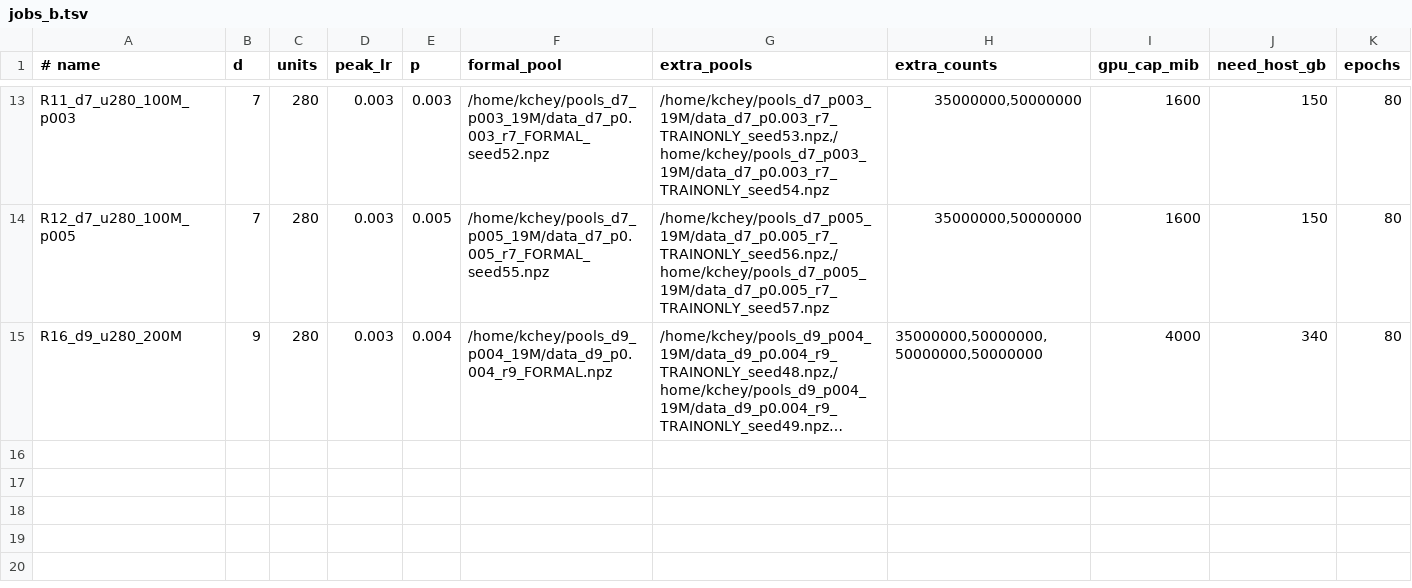
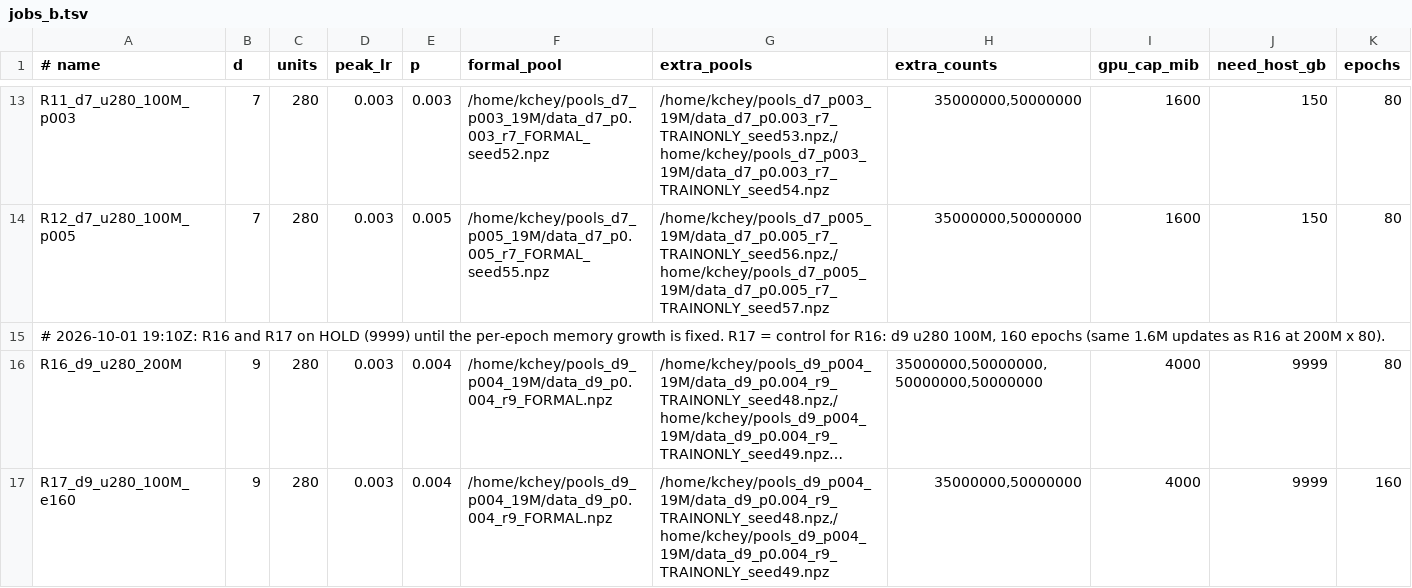
Before and after one commit to karriechey/FNAL-AI4QC-GRU, a TSV file: experiments/queue12_2026-09-30/jobs_b.tsv, drawn as a sheet; only a part is shown, gaps mark what is left out; long unchanged cells end in …; addresses are those after the commit; the diff names each change by its address in the sheet, - before the commit and + after, or states it on an @@ line.

Commit message:
Queue: run 17 (d9 u280 100M, 160 epochs) as control for run 16, both on hold; per-epoch memory growth test

```diff
--- a/experiments/queue12_2026-09-30/jobs_b.tsv
+++ b/experiments/queue12_2026-09-30/jobs_b.tsv
+row 15: # 2026-10-01 19:10Z: R16 and R17 on HOLD (9999) until the per-epoch memory growth is fixed. R17 = control for R16: d9 u280 100M, 160 epochs (same 1.6M updates as R16 at 200M x 80).
-J16 (need_host_gb): 340
+J16 (need_host_gb): 9999
+row 17: R17_d9_u280_100M_e160 | 9 | 280 | 0.003 | 0.004 | /home/kchey/pools_d9_p004_19M/data_d9_p0.004_r9_FORMAL.npz | /home/kchey/pools_d9_p004_19M/data_d9_p0.004_r9_TRAINONLY_seed48.npz,/home/kchey/pools_d9_p004_19M/data_d9_p0.004_r9_TRAINONLY_seed49.npz | 35000000,50000000 | 4000 | 9999 | 160
```
Also changed, not shown: 1 other file.
